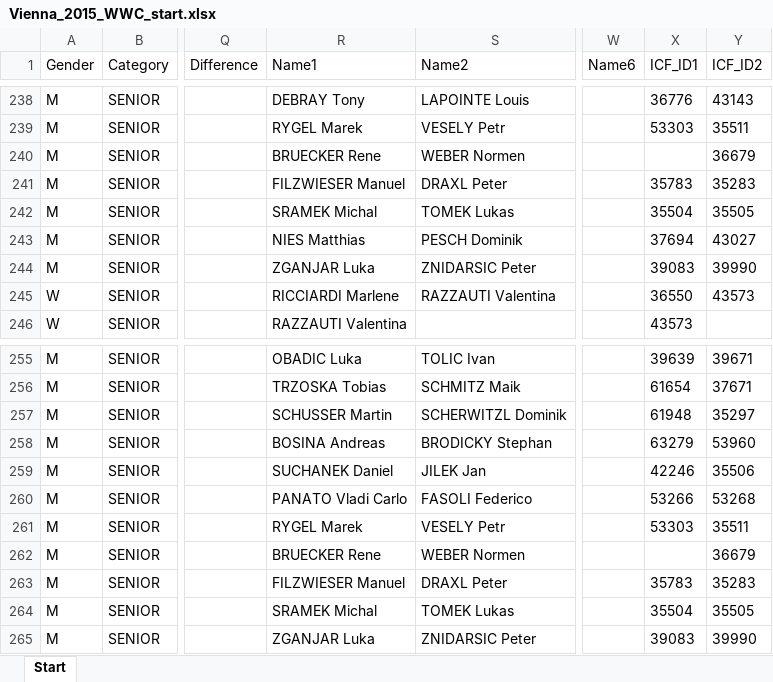
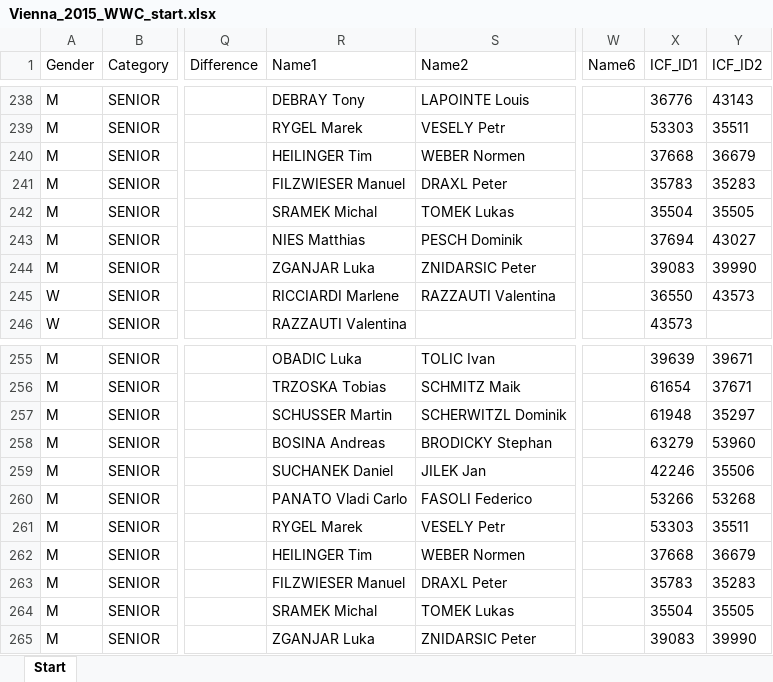
Before and after one commit to kenderfoka/race-sheets, an Excel workbook: events/Vienna_2015_WWC/Vienna_2015_WWC_start.xlsx, sheet Start, drawn as a sheet; only a part is shown, gaps mark what is left out; values as stored, in another font and other column widths than the file's, no borders; the diff names each change by its address in the sheet, - before the commit and + after, or states it on an @@ line.

Commit message:
Vienna_2015_WWC: rows 240/262 (M C2 sprint heats 1/2, bib 181, GER) seat 1 HEILINGER Tim 37668 as printed in both results PDFs and the ICF results system (results outrank the start list's BRÜCKER Rene for crew); id_checks, issues and pending item corrected (wake 2 findings, RU218)

```diff
--- a/events/Vienna_2015_WWC/Vienna_2015_WWC_start.xlsx (sheet Start)
+++ b/events/Vienna_2015_WWC/Vienna_2015_WWC_start.xlsx (sheet Start)
-R240 (Name1): BRUECKER Rene
+R240 (Name1): HEILINGER Tim
-X240 (ICF_ID1): (empty)
+X240 (ICF_ID1): 37668
-R262 (Name1): BRUECKER Rene
+R262 (Name1): HEILINGER Tim
-X262 (ICF_ID1): (empty)
+X262 (ICF_ID1): 37668
```
Also changed, not shown: 1 other file.
